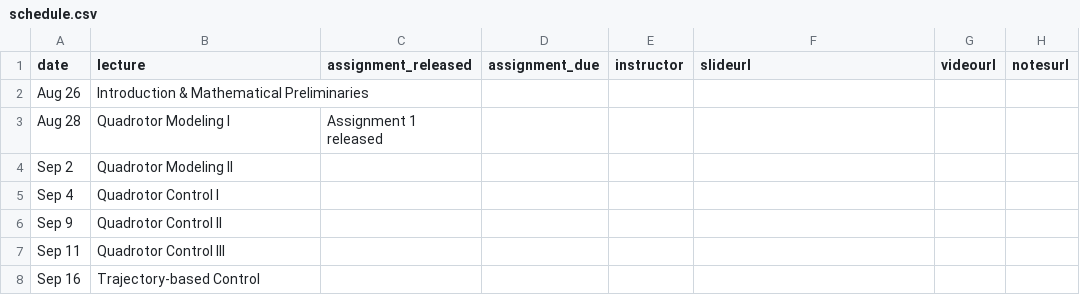
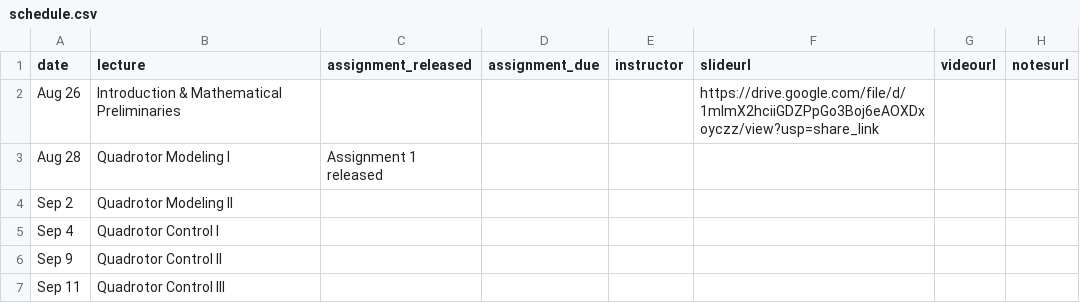
Before and after one commit to mral-cmu/mral-cmu.github.io, a CSV file: _data/schedule.csv, drawn as a sheet; only a part is shown; the shorter side is filled out with more unchanged rows.

Commit message:
Add lecture 00 slides

```diff
--- a/_data/schedule.csv
+++ b/_data/schedule.csv
@@ -1,3 +1,3 @@
 date,lecture,assignment_released,assignment_due,instructor,slideurl,videourl,notesurl
-Aug 26,Introduction & Mathematical Preliminaries,,,,,,
+Aug 26,Introduction & Mathematical Preliminaries,,,,https://drive.google.com/file/d/1mImX2hciiGDZPpGo3Boj6eAOXDxoyczz/view?usp=share_link,,
 Aug 28,Quadrotor Modeling I,Assignment 1 released,,,,,
```
Also changed, not shown: 1 other file.
